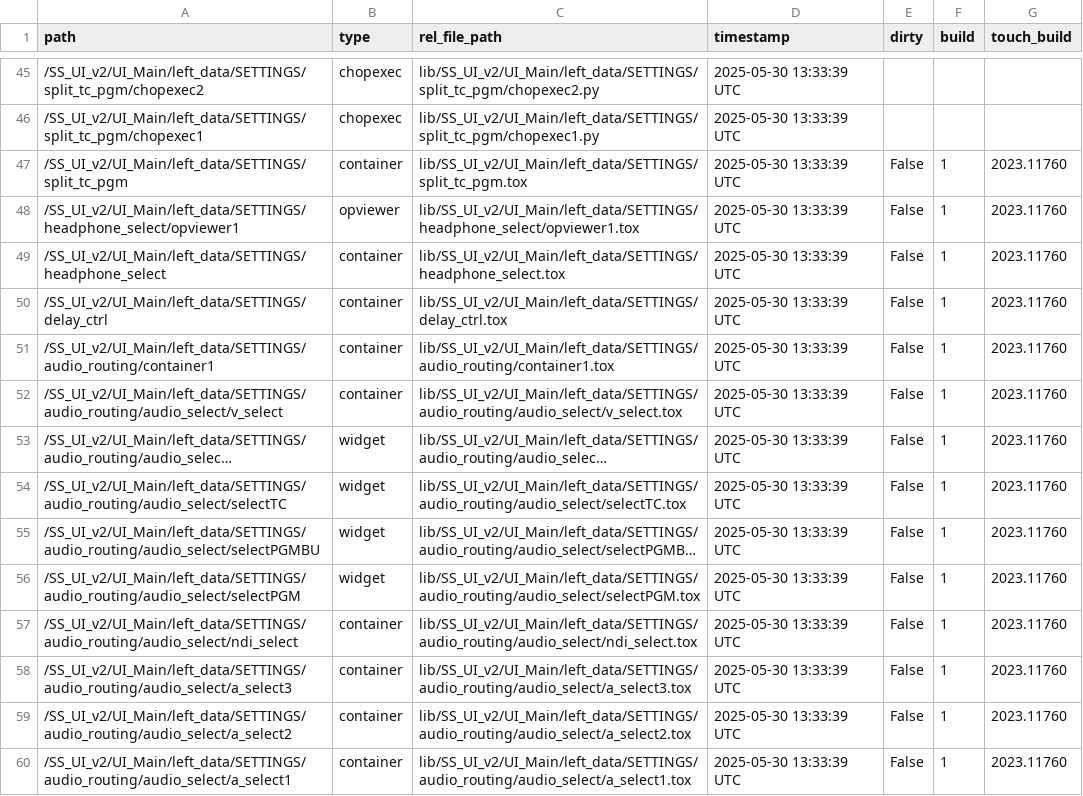
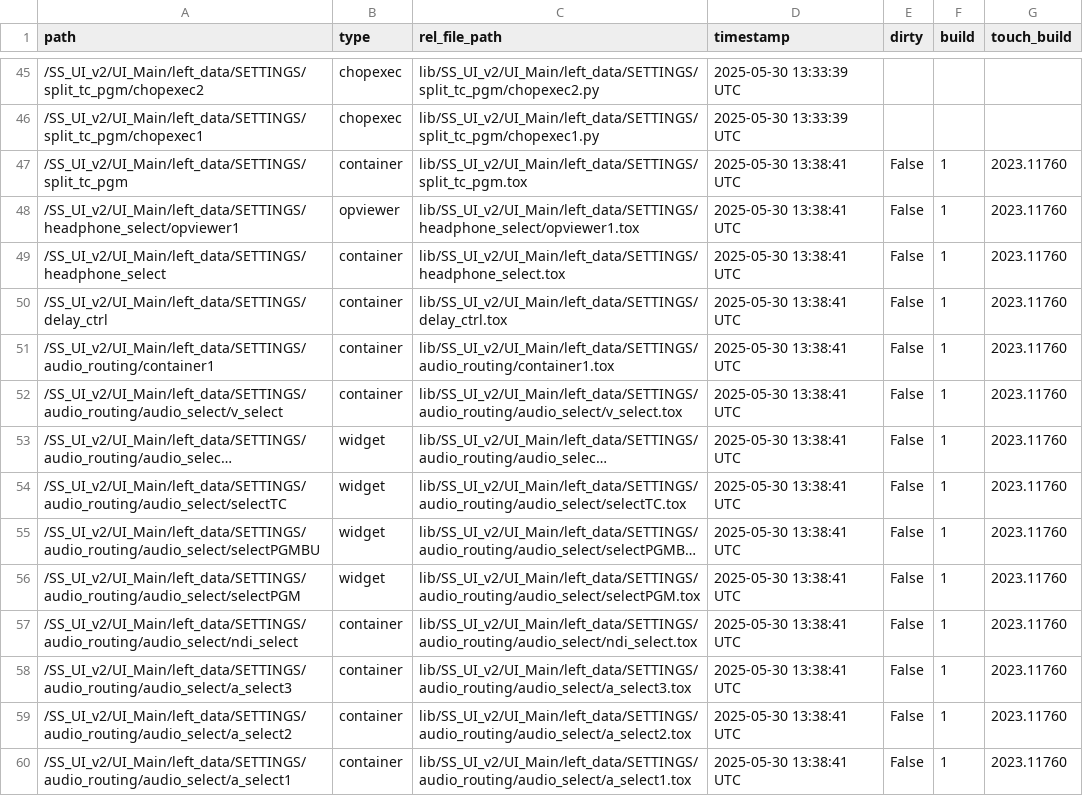
Before and after one commit to fragment-nine/Show-Saver, a TSV file: lib/project1/externalizations.tsv, drawn as a sheet; only a part is shown, gaps mark what is left out; long unchanged cells end in …; the diff covers the shown part only; the diff names each change by its address in the sheet, - before the commit and + after, or states it on an @@ line.

```diff
--- a/lib/project1/externalizations.tsv
+++ b/lib/project1/externalizations.tsv
-D47:D60 (timestamp): 2025-05-30 13:33:39 UTC
+D47:D60 (timestamp): 2025-05-30 13:38:41 UTC
```
Also changed, not shown: 79 edited cells elsewhere in this file, 4 other files.
